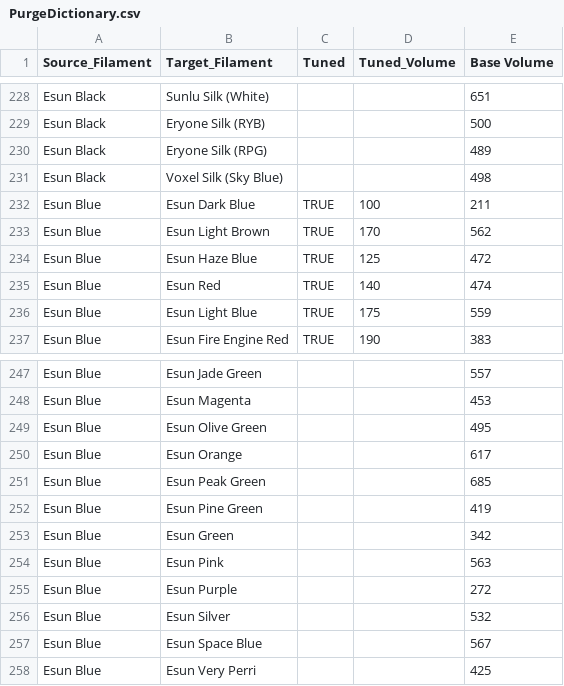
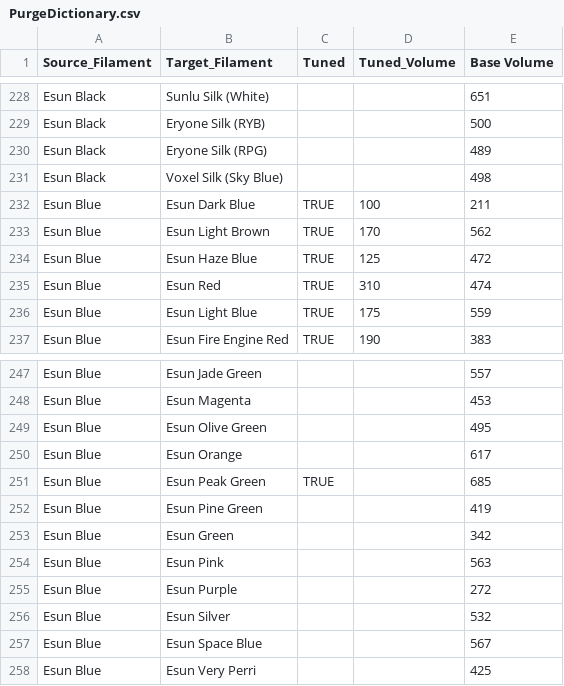
Before and after one commit to viceboy5/ScriptsAndTools, a CSV file: BambuScripts/libraries/PurgeDictionary.csv, drawn as a sheet; only a part is shown, gaps mark what is left out.

Commit message:
black to yellow tuned, blue to red tuned

```diff
--- a/BambuScripts/libraries/PurgeDictionary.csv
+++ b/BambuScripts/libraries/PurgeDictionary.csv
@@ -234,3 +234,3 @@ Esun Blue,Esun Light Brown,TRUE,170,562
 Esun Blue,Esun Haze Blue,TRUE,125,472
-Esun Blue,Esun Red,TRUE,140,474
+Esun Blue,Esun Red,TRUE,310,474
 Esun Blue,Esun Light Blue,TRUE,175,559
@@ -250,3 +250,3 @@ Esun Blue,Esun Olive Green,,,495
 Esun Blue,Esun Orange,,,617
-Esun Blue,Esun Peak Green,,,685
+Esun Blue,Esun Peak Green,TRUE,,685
 Esun Blue,Esun Pine Green,,,419
```
Also changed, not shown: 1 other file.
